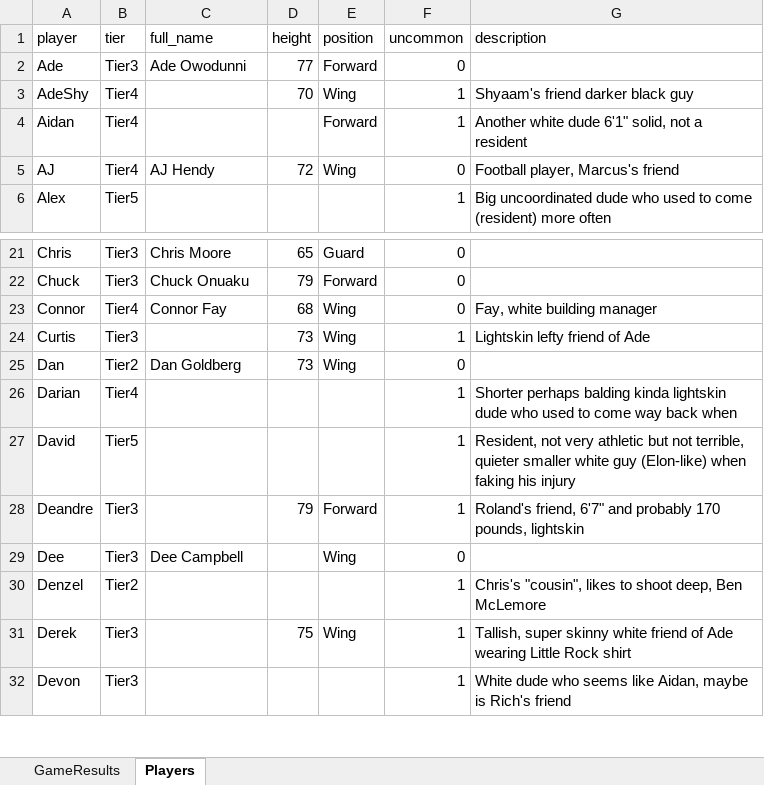
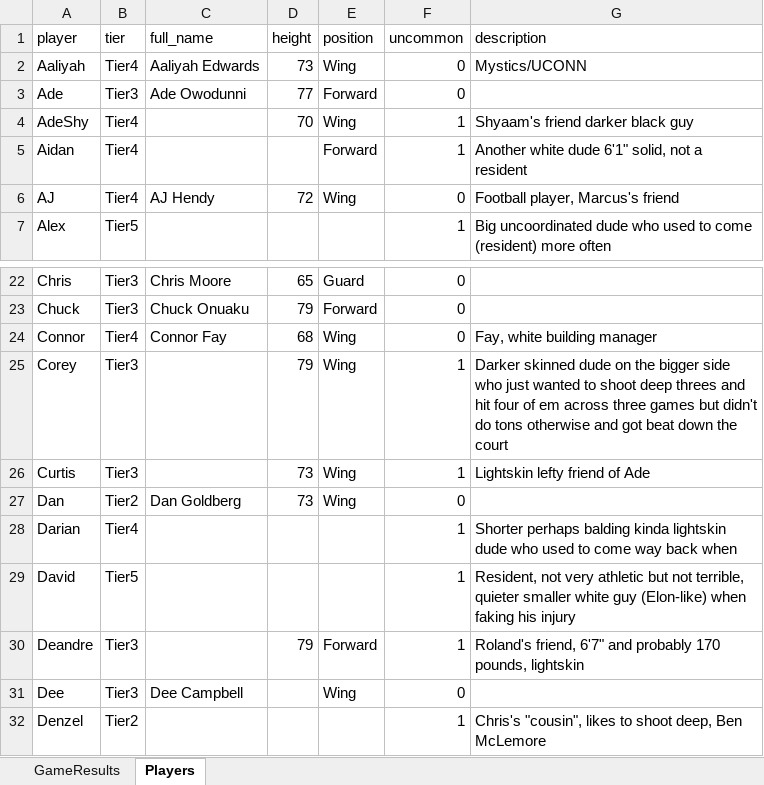
Before and after one commit to jmgjasongardner/naismith-nerds, an Excel workbook: collective_bball/GameResults.xlsm, sheet Players, drawn as a sheet; only a part is shown, gaps mark what is left out; the shorter side is filled out with more unchanged rows; values as stored, in another font and other column widths than the file's, no borders; the diff names each change by its address in the sheet, - before the commit and + after, or states it on an @@ line.

Commit message:
update march 17 games and Aaliyah photo

```diff
--- a/collective_bball/GameResults.xlsm (sheet Players)
+++ b/collective_bball/GameResults.xlsm (sheet Players)
+row 2: Aaliyah | Tier4 | Aaliyah Edwards | 73 | Wing | 0 | Mystics/UCONN
+row 25: Corey | Tier3 |  | 79 | Wing | 1 | Darker skinned dude on the bigger side who just wanted to shoot deep threes and hit four of em across three games but didn't do tons otherwise and got beat down the court
```
Also changed, not shown: sheet GameResults, 1 other file.
